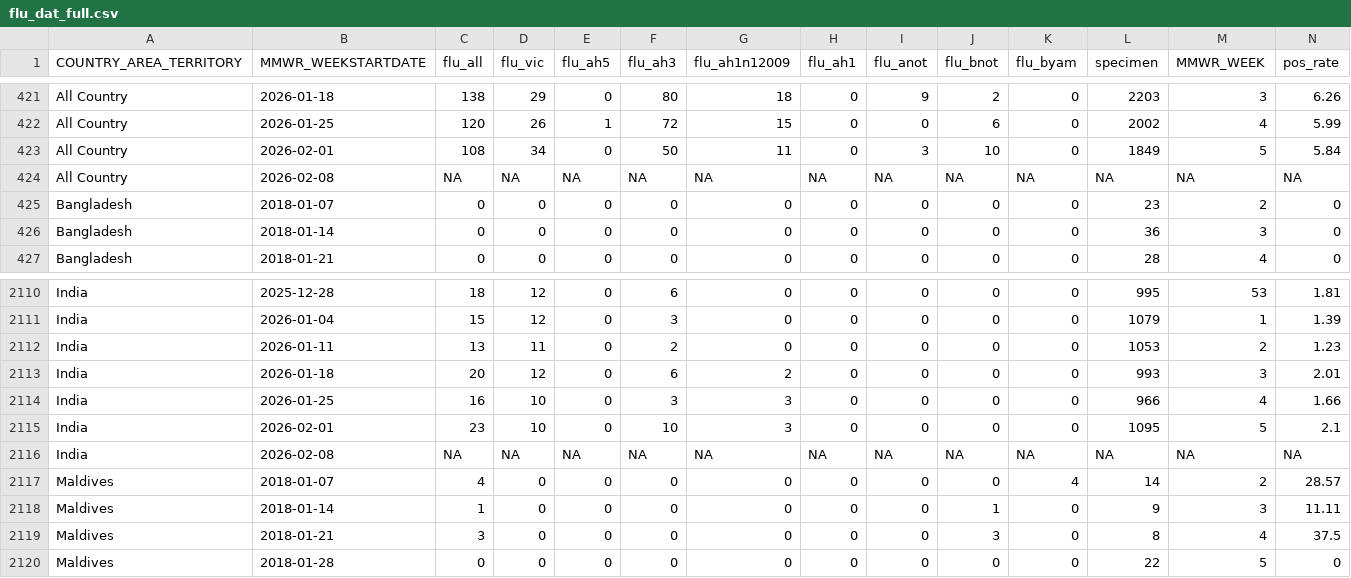
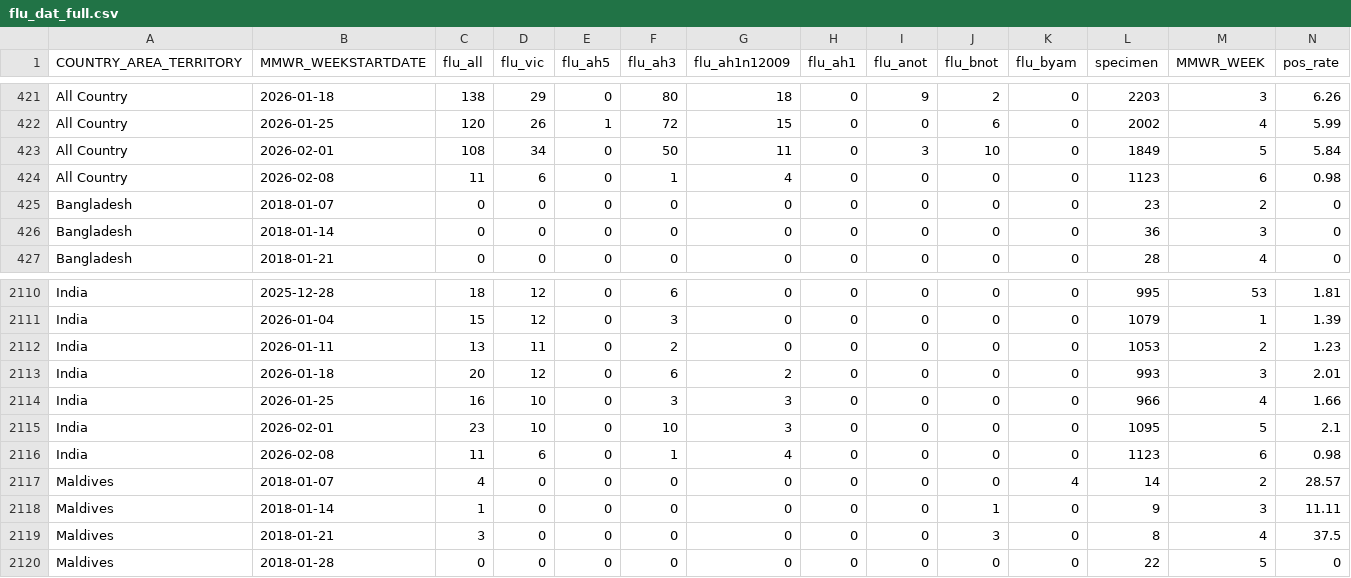
Before and after one commit to Dhihram/WHO_SEAR, a CSV file: Dat/flu_dat_full.csv, drawn as a sheet; only a part is shown, gaps mark what is left out.

```diff
--- a/Dat/flu_dat_full.csv
+++ b/Dat/flu_dat_full.csv
@@ -423,3 +423,3 @@
 "All Country",2026-02-01,108,34,0,50,11,0,3,10,0,1849,5,5.84
-"All Country",2026-02-08,NA,NA,NA,NA,NA,NA,NA,NA,NA,NA,NA,NA
+"All Country",2026-02-08,11,6,0,1,4,0,0,0,0,1123,6,0.98
 "Bangladesh",2018-01-07,0,0,0,0,0,0,0,0,0,23,2,0
@@ -2115,3 +2115,3 @@
 "India",2026-02-01,23,10,0,10,3,0,0,0,0,1095,5,2.1
-"India",2026-02-08,NA,NA,NA,NA,NA,NA,NA,NA,NA,NA,NA,NA
+"India",2026-02-08,11,6,0,1,4,0,0,0,0,1123,6,0.98
 "Maldives",2018-01-07,4,0,0,0,0,0,0,0,4,14,2,28.57
```
Also changed, not shown: 1 other file.
